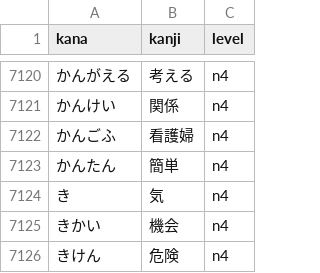
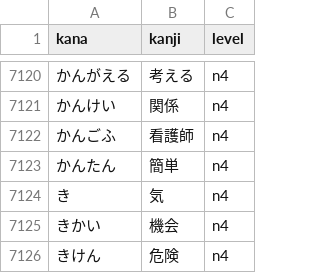
Before and after one commit to seanmcbroom/JMdictSQLite, a CSV file: data/jlpt.csv, drawn as a sheet; only a part is shown, gaps mark what is left out.

Commit message:
fix(jlpt): 看護婦 -> 看護師

```diff
--- a/data/jlpt.csv
+++ b/data/jlpt.csv
@@ -7121,3 +7121,3 @@ kana,kanji,level
 かんけい,関係,n4
-かんごふ,看護婦,n4
+かんごふ,看護師,n4
 かんたん,簡単,n4
```
